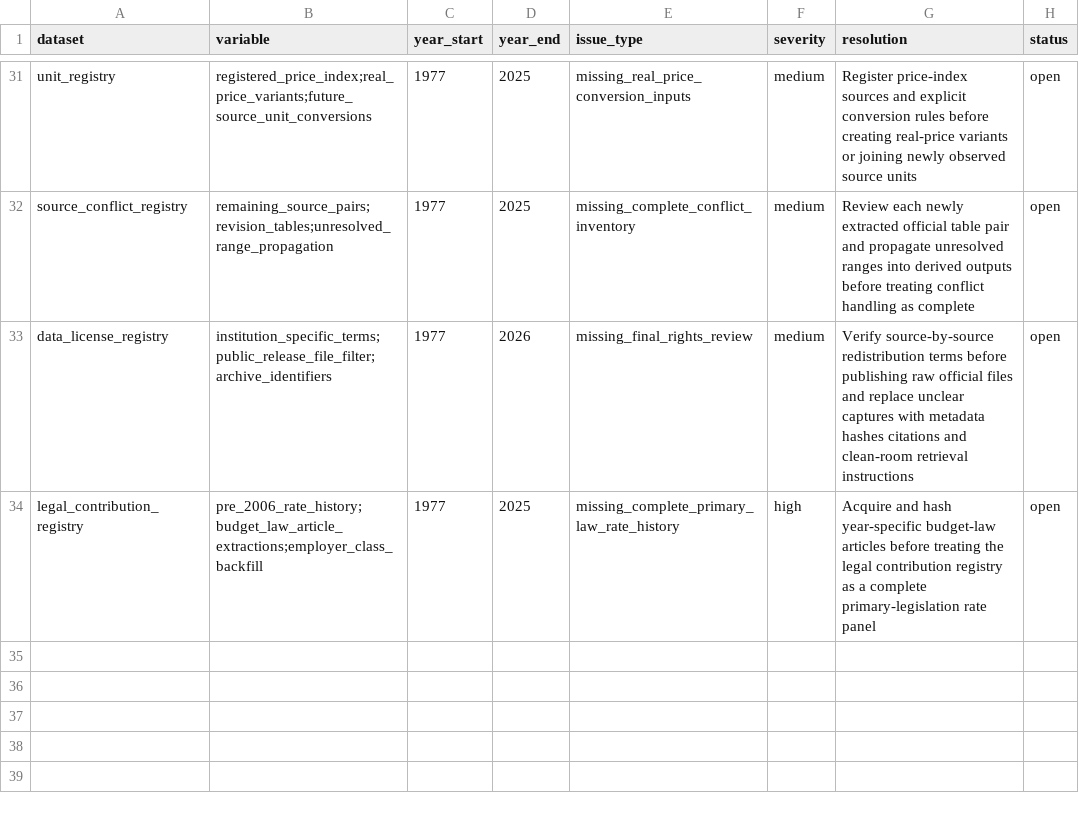
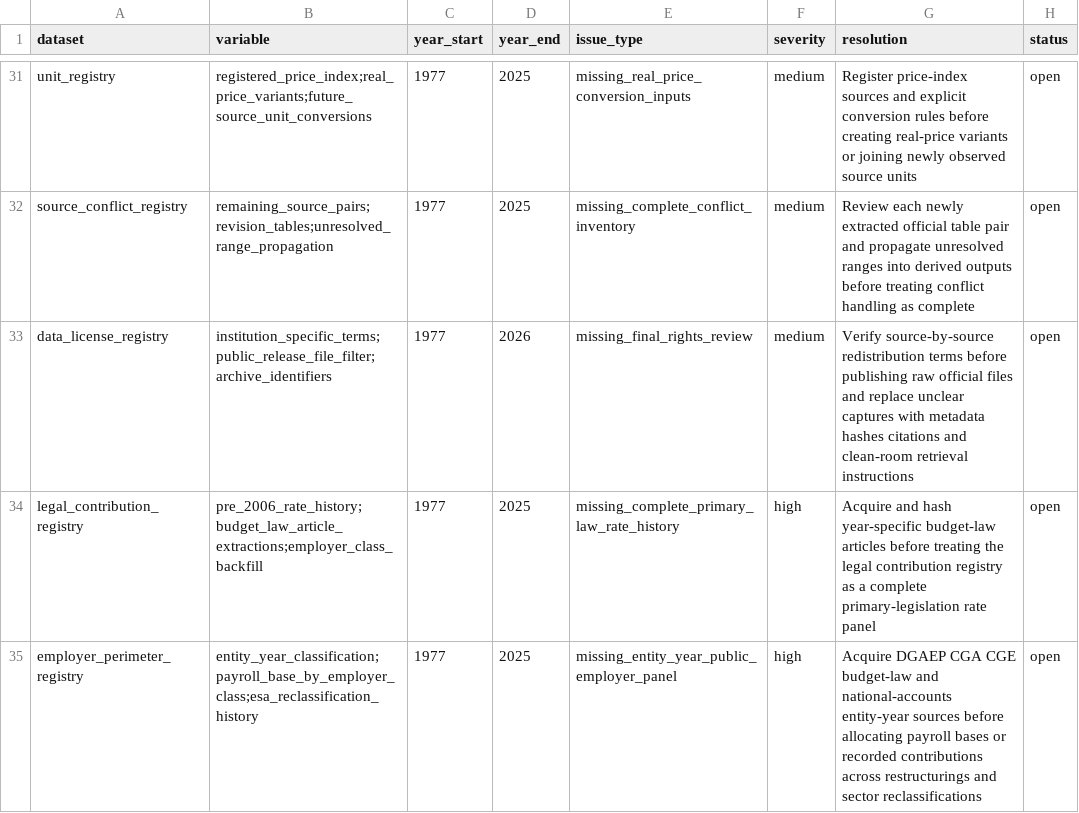
Before and after one commit to DiogoRibeiro7/portugal-public-pension-financing, a CSV file: evidence/data_quality_registry.csv, drawn as a sheet; only a part is shown, gaps mark what is left out.

Commit message:
Add public perimeter gate

```diff
--- a/evidence/data_quality_registry.csv
+++ b/evidence/data_quality_registry.csv
@@ -34 +34,2 @@ data_license_registry,institution_specific_terms;public_release_file_filter;arch
 legal_contribution_registry,pre_2006_rate_history;budget_law_article_extractions;employer_class_backfill,1977,2025,missing_complete_primary_law_rate_history,high,Acquire and hash year-specific budget-law articles before treating the legal contribution registry as a complete primary-legislation rate panel,open
+employer_perimeter_registry,entity_year_classification;payroll_base_by_employer_class;esa_reclassification_history,1977,2025,missing_entity_year_public_employer_panel,high,Acquire DGAEP CGA CGE budget-law and national-accounts entity-year sources before allocating payroll bases or recorded contributions across restructurings and sector reclassifications,open
```
Also changed, not shown: evidence/execution_registry.csv, 7 other files.
